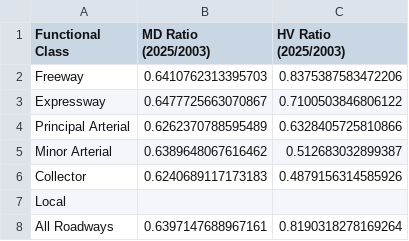
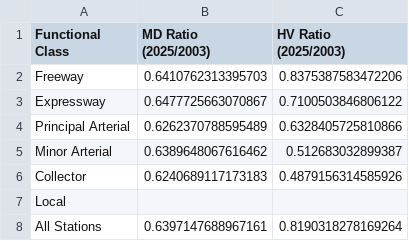
Before and after one commit to WFRCAnalytics/DATA-Commercial-Vehicle-Observed-for-TDM, a CSV file: data_processed/CCS_Reclass_Ratio_2025_2003.csv, drawn as a sheet.

```diff
--- a/data_processed/CCS_Reclass_Ratio_2025_2003.csv
+++ b/data_processed/CCS_Reclass_Ratio_2025_2003.csv
@@ -7,2 +7,2 @@ Collector,0.6240689117173183,0.4879156314585926
 Local,,
-All Roadways,0.6397147688967161,0.8190318278169264
+All Stations,0.6397147688967161,0.8190318278169264
```
Also changed, not shown: 6 other files.
